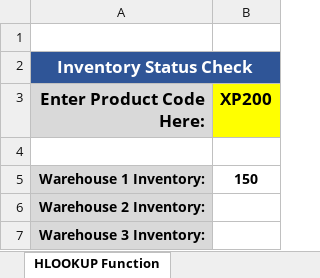
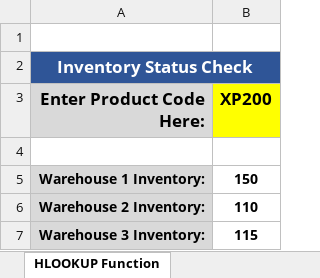
Before and after one commit to nipunanoob/Excel-Udemy, an Excel workbook: Excel103-AdvancedExercises.xlsx, sheet HLOOKUP Function, drawn as a sheet; values as stored, in another font and other column widths than the file's, no borders; the diff names each change by its address in the sheet, - before the commit and + after, or states it on an @@ line.

```diff
--- a/Excel103-AdvancedExercises.xlsx (sheet HLOOKUP Function)
+++ b/Excel103-AdvancedExercises.xlsx (sheet HLOOKUP Function)
-B6 (XP200): (empty)
+B6 (XP200): 110
-B7 (XP200): (empty)
+B7 (XP200): 115
```
Also changed, not shown: sheet VLOOKUP Function, formulas that keep their value.
